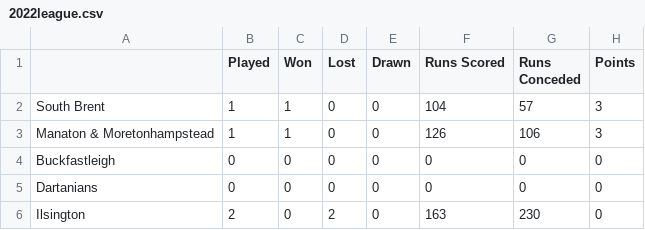
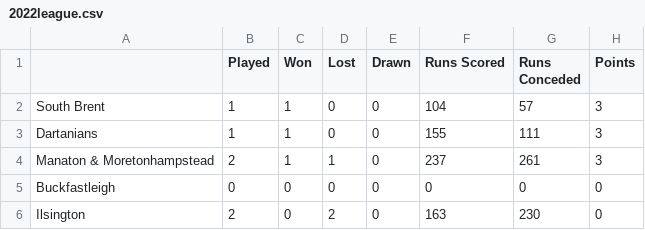
Before and after one commit to martinparkes/South-Dartmoor-Social-Cricket-League, a CSV file: _assets/data/2022league.csv, drawn as a sheet.

```diff
--- a/_assets/data/2022league.csv
+++ b/_assets/data/2022league.csv
@@ -2,5 +2,5 @@
 South Brent,1,1,0,0,104,57,3
-Manaton & Moretonhampstead,1,1,0,0,126,106,3
+Dartanians,1,1,0,0,155,111,3
+Manaton & Moretonhampstead,2,1,1,0,237,261,3
 Buckfastleigh,0,0,0,0,0,0,0
-Dartanians,0,0,0,0,0,0,0
 Ilsington,2,0,2,0,163,230,0
```
Also changed, not shown: _assets/data/2022fixtures.csv.
